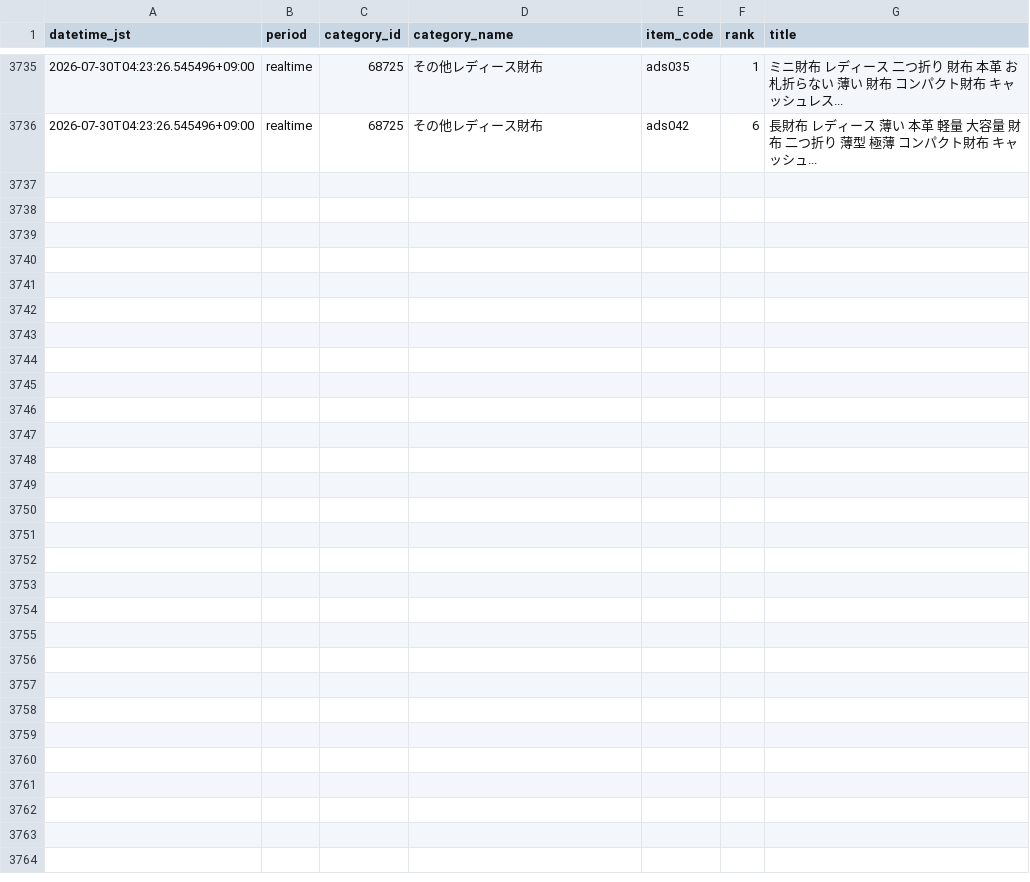
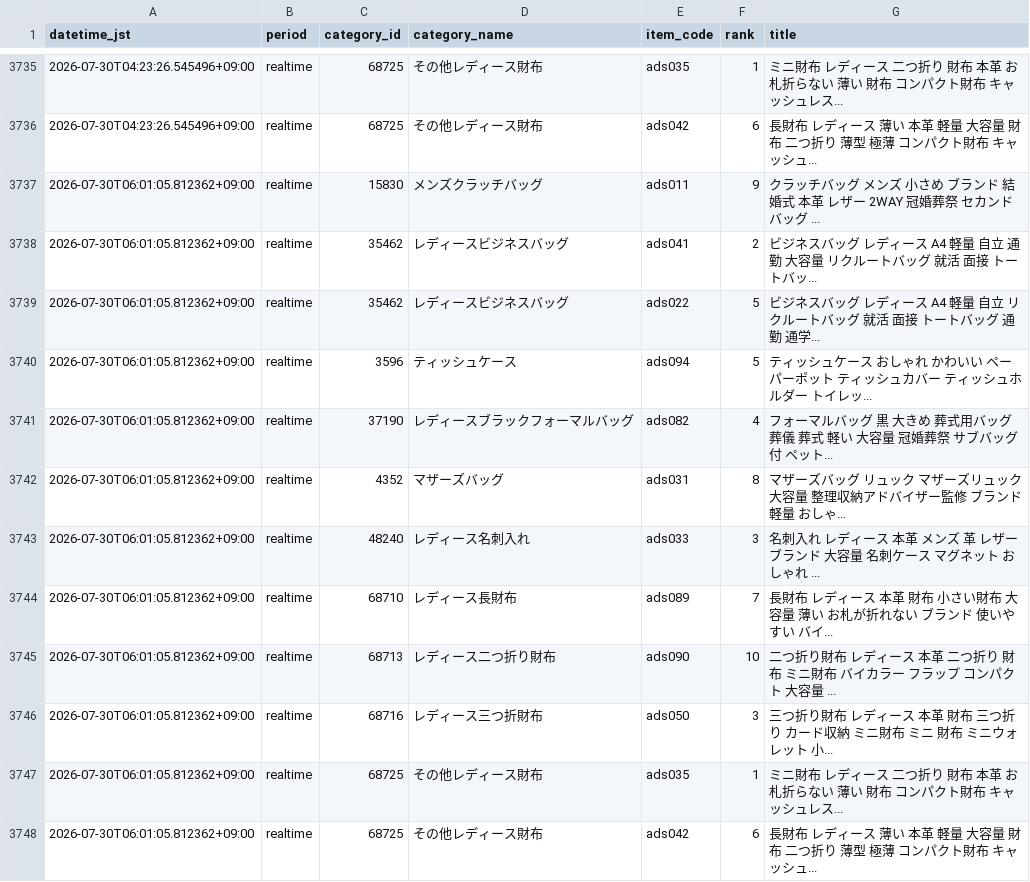
Before and after one commit to ads-hideki/yahoo-ranking-monitor, a CSV file: data/history.csv, drawn as a sheet; only a part is shown, gaps mark what is left out; the diff names each change by its address in the sheet, - before the commit and + after, or states it on an @@ line.

```diff
--- a/data/history.csv
+++ b/data/history.csv
+row 3737: 2026-07-30T06:01:05.812362+09:00 | realtime | 15830 | メンズクラッチバッグ | ads011 | 9 | クラッチバッグ メンズ 小さめ ブランド 結婚式 本革 レザー 2WAY 冠婚葬祭 セカンドバッグ ...
+row 3738: 2026-07-30T06:01:05.812362+09:00 | realtime | 35462 | レディースビジネスバッグ | ads041 | 2 | ビジネスバッグ レディース A4 軽量 自立 通勤 大容量 リクルートバッグ 就活 面接 トートバッ...
+row 3739: 2026-07-30T06:01:05.812362+09:00 | realtime | 35462 | レディースビジネスバッグ | ads022 | 5 | ビジネスバッグ レディース A4 軽量 自立 リクルートバッグ 就活 面接 トートバッグ 通勤 通学...
+row 3740: 2026-07-30T06:01:05.812362+09:00 | realtime | 3596 | ティッシュケース | ads094 | 5 | ティッシュケース おしゃれ かわいい ペーパーポット ティッシュカバー ティッシュホルダー トイレッ...
+row 3741: 2026-07-30T06:01:05.812362+09:00 | realtime | 37190 | レディースブラックフォーマルバッグ | ads082 | 4 | フォーマルバッグ 黒 大きめ 葬式用バッグ 葬儀 葬式 軽い 大容量 冠婚葬祭 サブバッグ付 ペット...
+row 3742: 2026-07-30T06:01:05.812362+09:00 | realtime | 4352 | マザーズバッグ | ads031 | 8 | マザーズバッグ リュック マザーズリュック 大容量 整理収納アドバイザー監修 ブランド 軽量 おしゃ...
+row 3743: 2026-07-30T06:01:05.812362+09:00 | realtime | 48240 | レディース名刺入れ | ads033 | 3 | 名刺入れ レディース 本革 メンズ 革 レザー ブランド 大容量 名刺ケース マグネット おしゃれ ...
+row 3744: 2026-07-30T06:01:05.812362+09:00 | realtime | 68710 | レディース長財布 | ads089 | 7 | 長財布 レディース 本革 財布 小さい財布 大容量 薄い お札が折れない ブランド 使いやすい バイ...
+row 3745: 2026-07-30T06:01:05.812362+09:00 | realtime | 68713 | レディース二つ折り財布 | ads090 | 10 | 二つ折り財布 レディース 本革 二つ折り 財布 ミニ財布 バイカラー フラップ コンパクト 大容量 ...
+row 3746: 2026-07-30T06:01:05.812362+09:00 | realtime | 68716 | レディース三つ折財布 | ads050 | 3 | 三つ折り財布 レディース 本革 財布 三つ折り カード収納 ミニ財布 ミニ 財布 ミニウォレット 小...
+row 3747: 2026-07-30T06:01:05.812362+09:00 | realtime | 68725 | その他レディース財布 | ads035 | 1 | ミニ財布 レディース 二つ折り 財布 本革 お札折らない 薄い 財布 コンパクト財布 キャッシュレス...
+row 3748: 2026-07-30T06:01:05.812362+09:00 | realtime | 68725 | その他レディース財布 | ads042 | 6 | 長財布 レディース 薄い 本革 軽量 大容量 財布 二つ折り 薄型 極薄 コンパクト財布 キャッシュ...
```
Also changed, not shown: 3 other files.
